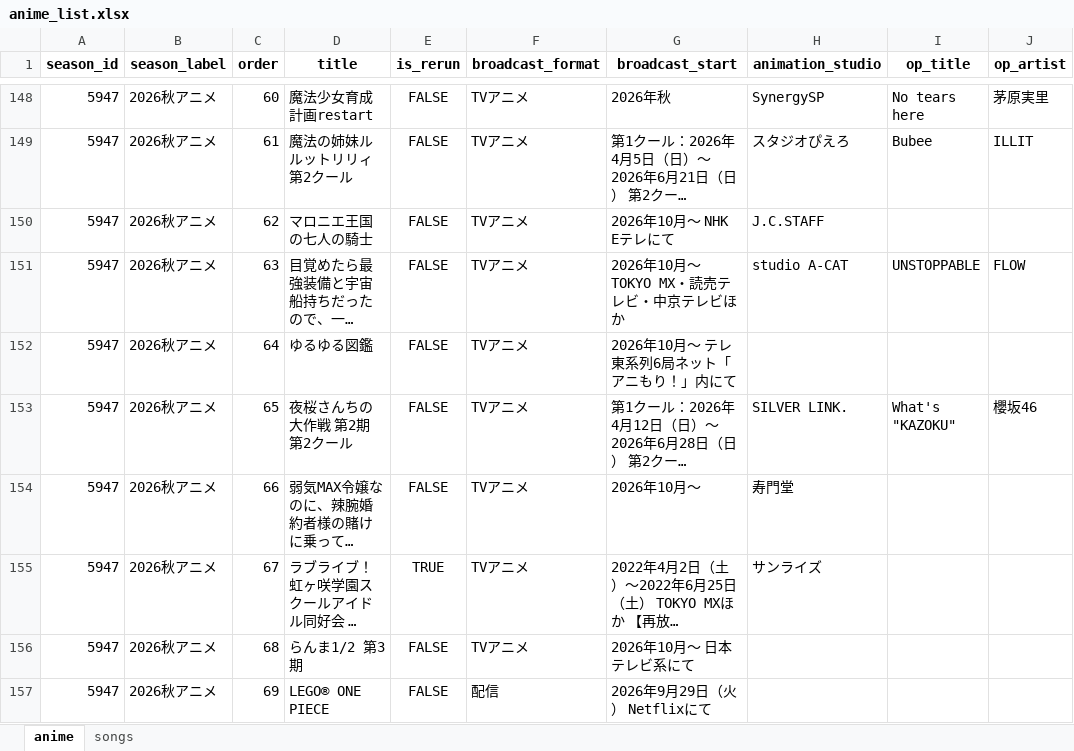
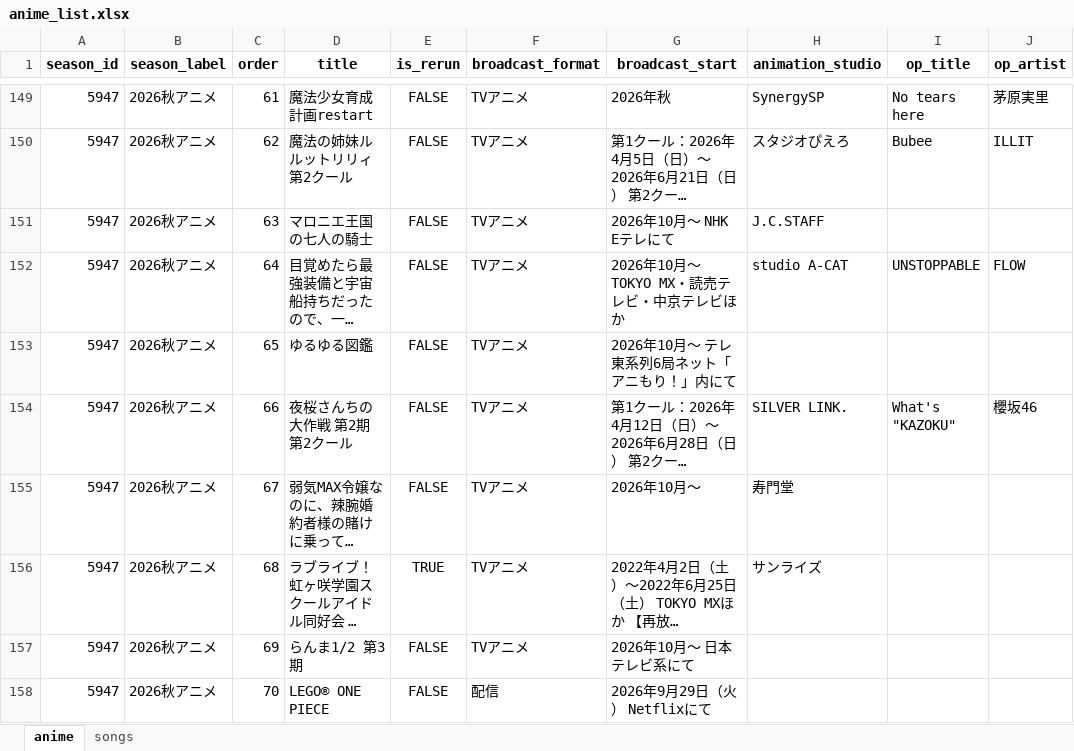
Before and after one commit to kageug/anime-list-updater, an Excel workbook: data/anime_list.xlsx, sheet anime, drawn as a sheet; only a part is shown, gaps mark what is left out; long unchanged cells end in …; values as stored, in another font and other column widths than the file's, no borders; addresses are those after the commit; the diff covers the shown part only; the diff names each change by its address in the sheet, - before the commit and + after, or states it on an @@ line.

Commit message:
auto: anime list update (PC) 2026-07-14

```diff
--- a/data/anime_list.xlsx (sheet anime)
+++ b/data/anime_list.xlsx (sheet anime)
-C149 (order): 60
+C149 (order): 61
-C150 (order): 61
+C150 (order): 62
-C151 (order): 62
+C151 (order): 63
-C152 (order): 63
+C152 (order): 64
-C153 (order): 64
+C153 (order): 65
-C154 (order): 65
+C154 (order): 66
-C155 (order): 66
+C155 (order): 67
-C156 (order): 67
+C156 (order): 68
-C157 (order): 68
+C157 (order): 69
-C158 (order): 69
+C158 (order): 70
```
Also changed, not shown: 1 added row and 26 edited cells elsewhere in this sheet, sheet songs, 4 other files.
